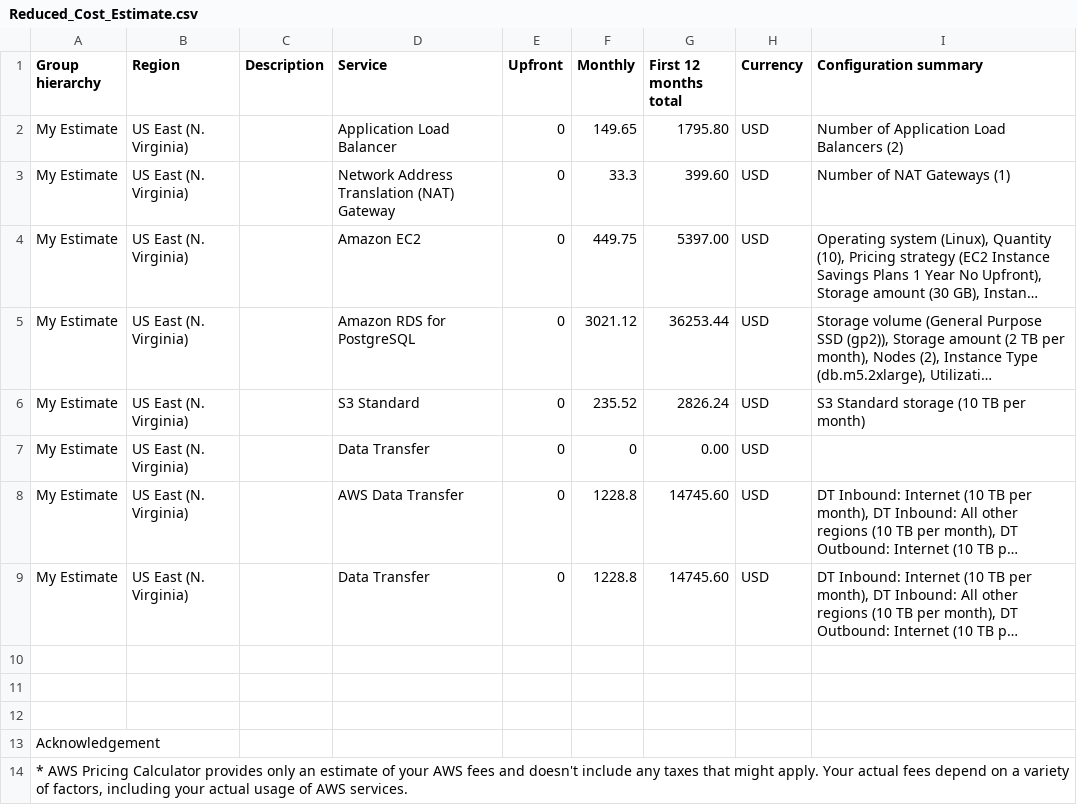
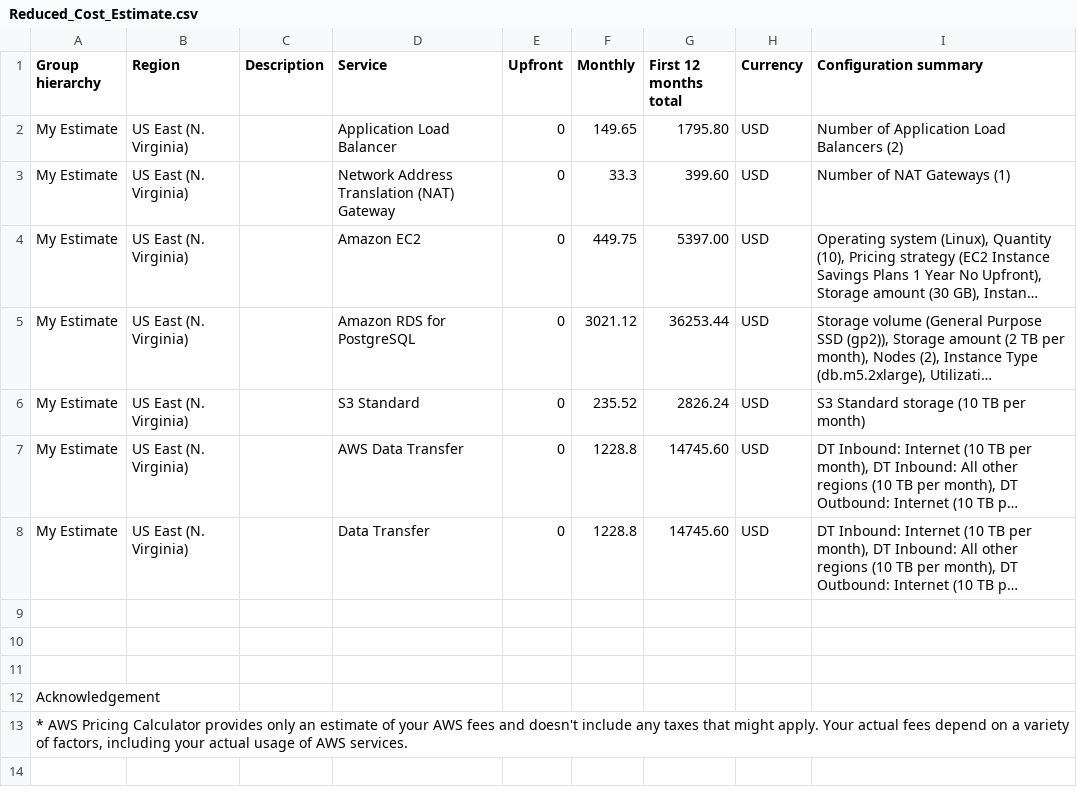
Before and after one commit to pallavibabar3/Design-Provision-and-Monitor-AWS-Infrastructure-at-Scale, a CSV file: Reduced_Cost_Estimate.csv, drawn as a sheet; long unchanged cells end in …; the diff names each change by its address in the sheet, - before the commit and + after, or states it on an @@ line.

```diff
--- a/Reduced_Cost_Estimate.csv
+++ b/Reduced_Cost_Estimate.csv
-row 7: My Estimate | US East (N. Virginia) |  | Data Transfer | 0 | 0 | 0.00 | USD
```
Also changed, not shown: 1 other file.
